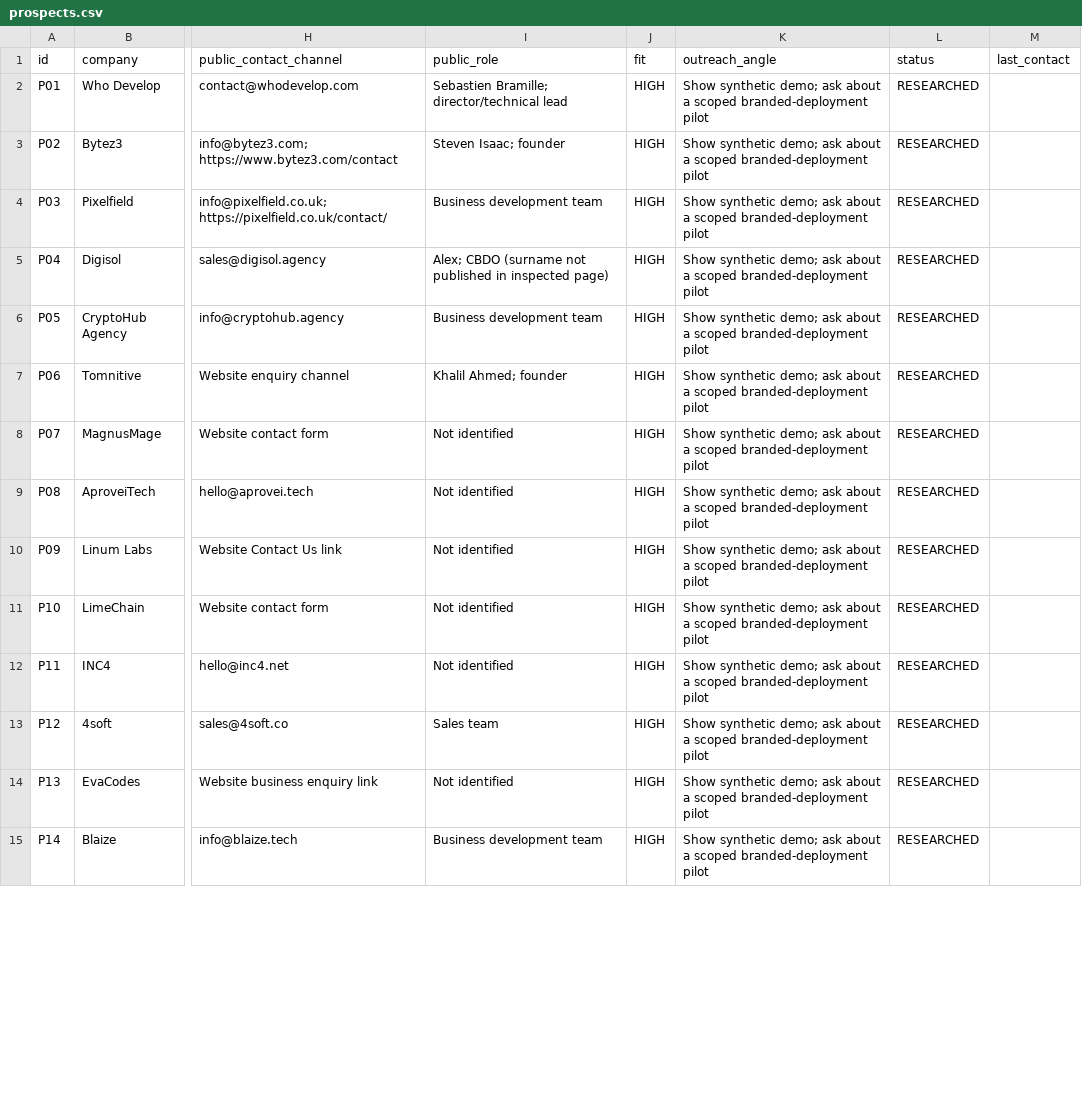
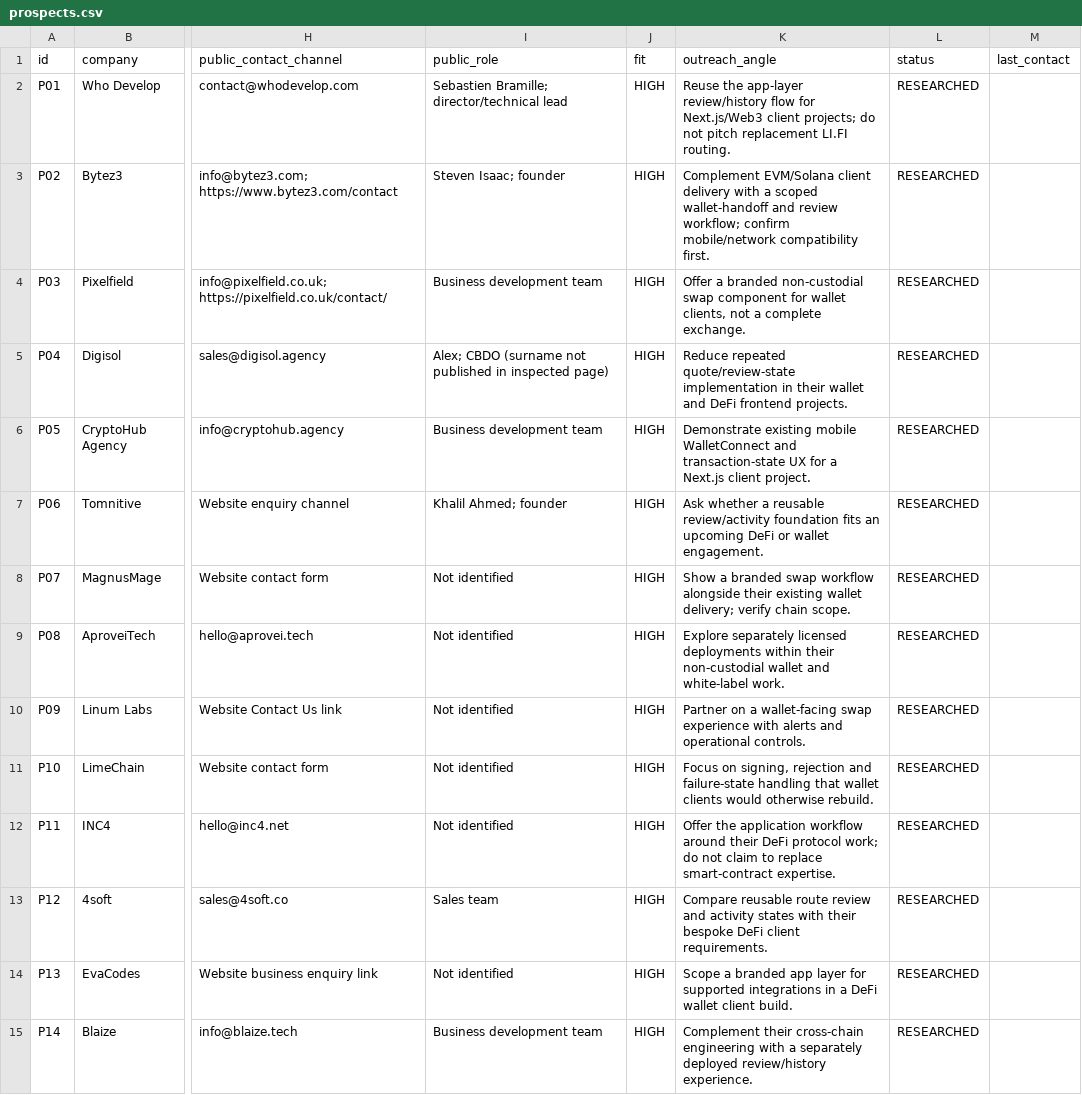
Before and after one commit to madnaelo/wallet-integration, a CSV file: docs/growth/prospects.csv, drawn as a sheet; only a part is shown, gaps mark what is left out; the diff covers the shown part only; the diff names each change by its address in the sheet, - before the commit and + after, or states it on an @@ line.

Commit message:
docs(growth): record verified launch, prospect fit and first outreach batch

```diff
--- a/docs/growth/prospects.csv
+++ b/docs/growth/prospects.csv
-K2 (outreach_angle): Show synthetic demo; ask about a scoped branded-deployment pilot
+K2 (outreach_angle): Reuse the app-layer review/history flow for Next.js/Web3 client projects; do not pitch replacement LI.FI routing.
-K3 (outreach_angle): Show synthetic demo; ask about a scoped branded-deployment pilot
+K3 (outreach_angle): Complement EVM/Solana client delivery with a scoped wallet-handoff and review workflow; confirm mobile/network compatibility first.
-K4 (outreach_angle): Show synthetic demo; ask about a scoped branded-deployment pilot
+K4 (outreach_angle): Offer a branded non-custodial swap component for wallet clients, not a complete exchange.
-K5 (outreach_angle): Show synthetic demo; ask about a scoped branded-deployment pilot
+K5 (outreach_angle): Reduce repeated quote/review-state implementation in their wallet and DeFi frontend projects.
-K6 (outreach_angle): Show synthetic demo; ask about a scoped branded-deployment pilot
+K6 (outreach_angle): Demonstrate existing mobile WalletConnect and transaction-state UX for a Next.js client project.
-K7 (outreach_angle): Show synthetic demo; ask about a scoped branded-deployment pilot
+K7 (outreach_angle): Ask whether a reusable review/activity foundation fits an upcoming DeFi or wallet engagement.
-K8 (outreach_angle): Show synthetic demo; ask about a scoped branded-deployment pilot
+K8 (outreach_angle): Show a branded swap workflow alongside their existing wallet delivery; verify chain scope.
-K9 (outreach_angle): Show synthetic demo; ask about a scoped branded-deployment pilot
+K9 (outreach_angle): Explore separately licensed deployments within their non-custodial wallet and white-label work.
-K10 (outreach_angle): Show synthetic demo; ask about a scoped branded-deployment pilot
+K10 (outreach_angle): Partner on a wallet-facing swap experience with alerts and operational controls.
-K11 (outreach_angle): Show synthetic demo; ask about a scoped branded-deployment pilot
+K11 (outreach_angle): Focus on signing, rejection and failure-state handling that wallet clients would otherwise rebuild.
-K12 (outreach_angle): Show synthetic demo; ask about a scoped branded-deployment pilot
+K12 (outreach_angle): Offer the application workflow around their DeFi protocol work; do not claim to replace smart-contract expertise.
-K13 (outreach_angle): Show synthetic demo; ask about a scoped branded-deployment pilot
+K13 (outreach_angle): Compare reusable route review and activity states with their bespoke DeFi client requirements.
-K14 (outreach_angle): Show synthetic demo; ask about a scoped branded-deployment pilot
+K14 (outreach_angle): Scope a branded app layer for supported integrations in a DeFi wallet client build.
-K15 (outreach_angle): Show synthetic demo; ask about a scoped branded-deployment pilot
+K15 (outreach_angle): Complement their cross-chain engineering with a separately deployed review/history experience.
```
Also changed, not shown: 36 edited cells elsewhere in this file, 3 other files.
